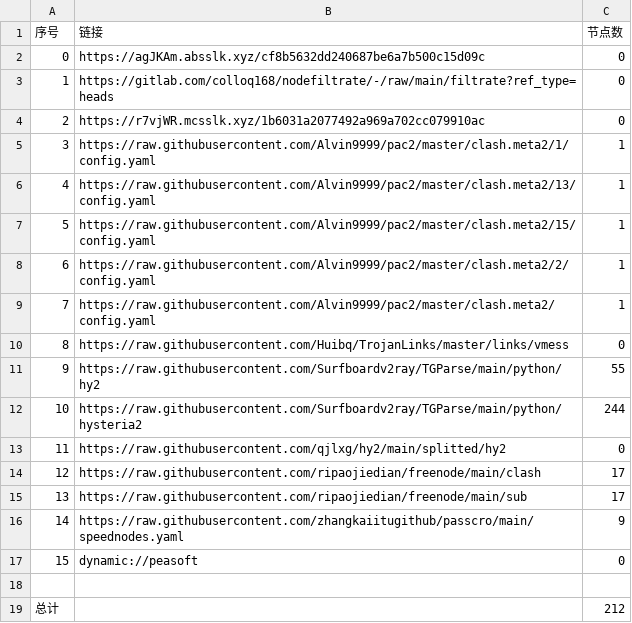
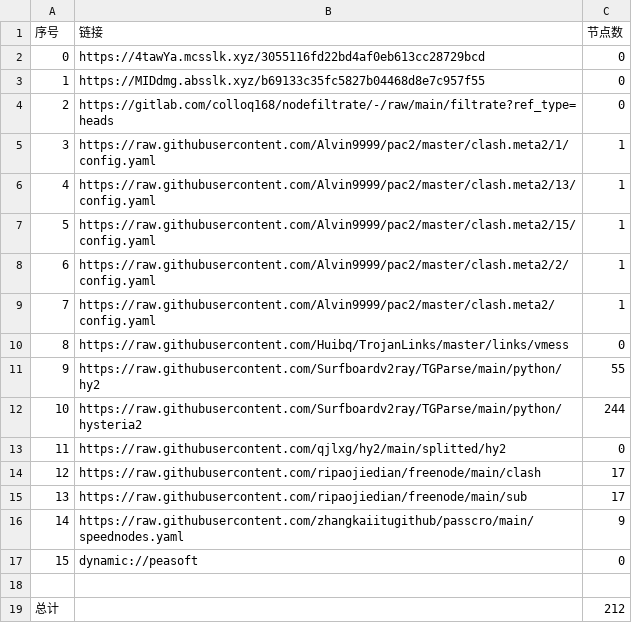
Before and after one commit to rf916711-del/AutoMergePublicNodes, a CSV file: list_result.csv, drawn as a sheet.

```diff
--- a/list_result.csv
+++ b/list_result.csv
@@ -1,5 +1,5 @@
 序号,链接,节点数
-0,https://agJKAm.absslk.xyz/cf8b5632dd240687be6a7b500c15d09c,0
-1,https://gitlab.com/colloq168/nodefiltrate/-/raw/main/filtrate?ref_type=heads,0
-2,https://r7vjWR.mcsslk.xyz/1b6031a2077492a969a702cc079910ac,0
+0,https://4tawYa.mcsslk.xyz/3055116fd22bd4af0eb613cc28729bcd,0
+1,https://MIDdmg.absslk.xyz/b69133c35fc5827b04468d8e7c957f55,0
+2,https://gitlab.com/colloq168/nodefiltrate/-/raw/main/filtrate?ref_type=heads,0
 3,https://raw.githubusercontent.com/Alvin9999/pac2/master/clash.meta2/1/config.yaml,1
```
Also changed, not shown: 3 other files.
